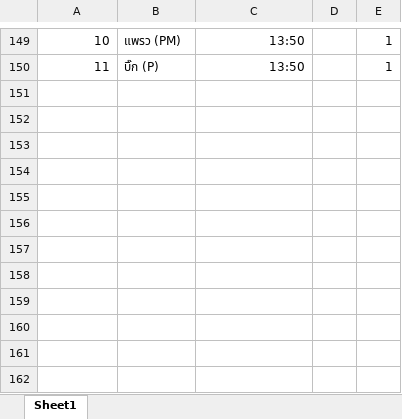
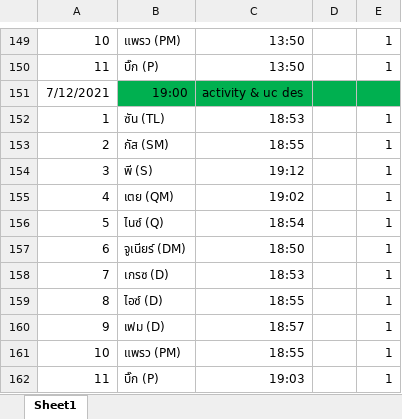
Before and after one commit to wirat0155/team4, an Excel workbook: เช็คชื่อ/[2021-07-10] เอกสารเช็คชื่อ.xlsx, sheet Sheet1, drawn as a sheet; only a part is shown, gaps mark what is left out; values as stored, in another font and other column widths than the file's, no borders; the diff names each change by its address in the sheet, - before the commit and + after, or states it on an @@ line.

```diff
--- a/เช็คชื่อ/[2021-07-10] เอกสารเช็คชื่อ.xlsx (sheet Sheet1)
+++ b/เช็คชื่อ/[2021-07-10] เอกสารเช็คชื่อ.xlsx (sheet Sheet1)
+row 151: 7/12/2021 | 19:00 | activity & uc des
+row 152: 1 | ซัน (TL) | 18:53 |  | 1
+row 153: 2 | กัส (SM) | 18:55 |  | 1
+row 154: 3 | พี (S) | 19:12 |  | 1
+row 155: 4 | เตย (QM) | 19:02 |  | 1
+row 156: 5 | ไนซ์ (Q) | 18:54 |  | 1
+row 157: 6 | จูเนียร์ (DM) | 18:50 |  | 1
+row 158: 7 | เกรซ (D) | 18:53 |  | 1
+row 159: 8 | ไอซ์ (D) | 18:55 |  | 1
+row 160: 9 | เฟม (D) | 18:57 |  | 1
+row 161: 10 | แพรว (PM) | 18:55 |  | 1
+row 162: 11 | บิ๊ก (P) | 19:03 |  | 1
```
Also changed, not shown: 14 other files.
